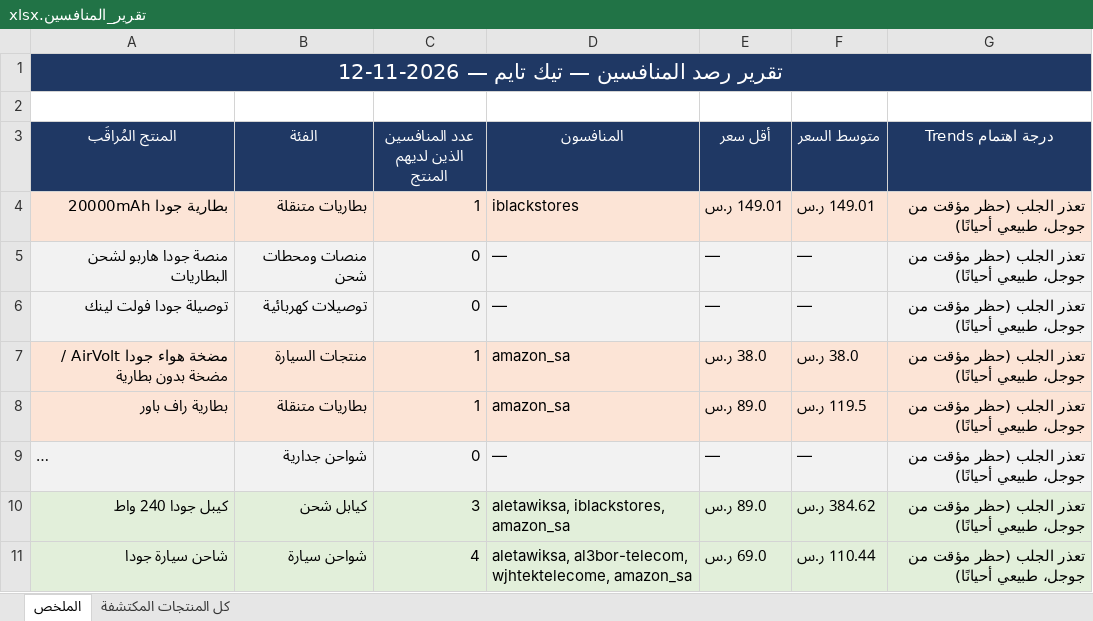
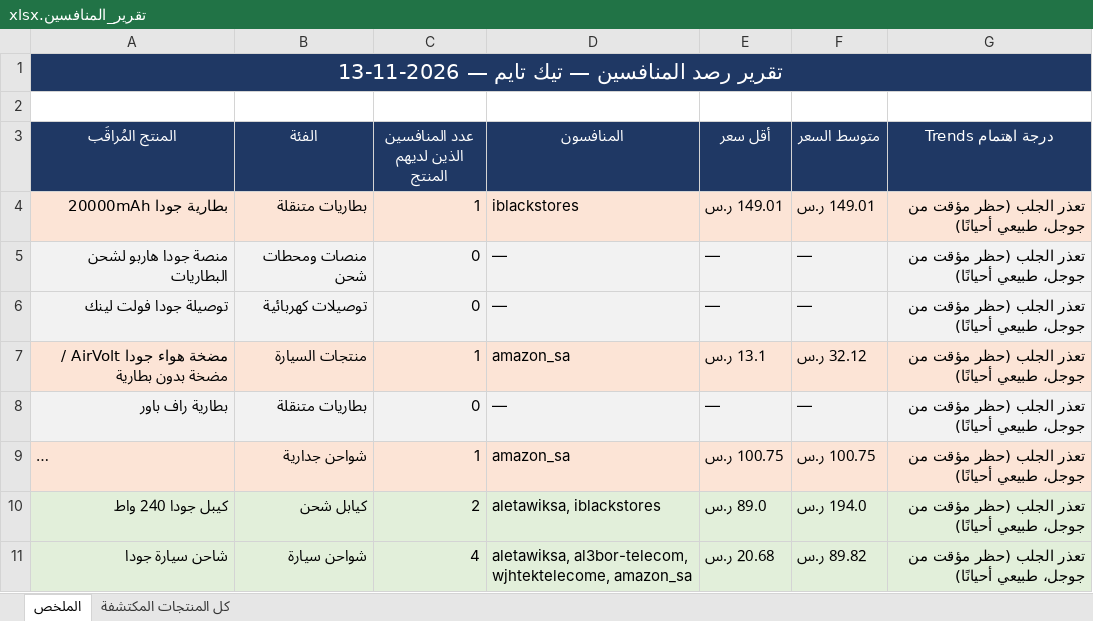
Before and after one commit to wael1997/techtime-market-data, an Excel workbook: data/تقرير_المنافسين.xlsx, sheet الملخص, drawn as a sheet; long unchanged cells end in …; values as stored, in another font and other column widths than the file's, no borders; the diff names each change by its address in the sheet, - before the commit and + after, or states it on an @@ line.

Commit message:
تحديث بيانات المنافسين — 2026-11-13

```diff
--- a/data/تقرير_المنافسين.xlsx (sheet الملخص)
+++ b/data/تقرير_المنافسين.xlsx (sheet الملخص)
-A1 (المنتج المُراقَب): تقرير رصد المنافسين — تيك تايم — 2026-11-12
+A1 (المنتج المُراقَب): تقرير رصد المنافسين — تيك تايم — 2026-11-13
-E7 (أقل سعر): 38.0 ر.س
+E7 (أقل سعر): 13.1 ر.س
-F7 (متوسط السعر): 38.0 ر.س
+F7 (متوسط السعر): 32.12 ر.س
-A8:G8 fill: #FCE4D6
+A8:G8 fill: #F2F2F2
-C8 (عدد المنافسين الذين لديهم المنتج): 1
+C8 (عدد المنافسين الذين لديهم المنتج): 0
-D8 (المنافسون): amazon_sa
+D8 (المنافسون): —
-E8 (أقل سعر): 89.0 ر.س
+E8 (أقل سعر): —
-F8 (متوسط السعر): 119.5 ر.س
+F8 (متوسط السعر): —
-A9:G9 fill: #F2F2F2
+A9:G9 fill: #FCE4D6
-C9 (عدد المنافسين الذين لديهم المنتج): 0
+C9 (عدد المنافسين الذين لديهم المنتج): 1
-D9 (المنافسون): —
+D9 (المنافسون): amazon_sa
-E9 (أقل سعر): —
+E9 (أقل سعر): 100.75 ر.س
-F9 (متوسط السعر): —
+F9 (متوسط السعر): 100.75 ر.س
-C10 (عدد المنافسين الذين لديهم المنتج): 3
+C10 (عدد المنافسين الذين لديهم المنتج): 2
-D10 (المنافسون): aletawiksa, iblackstores, amazon_sa
+D10 (المنافسون): aletawiksa, iblackstores
-F10 (متوسط السعر): 384.62 ر.س
+F10 (متوسط السعر): 194.0 ر.س
-E11 (أقل سعر): 69.0 ر.س
+E11 (أقل سعر): 20.68 ر.س
-F11 (متوسط السعر): 110.44 ر.س
+F11 (متوسط السعر): 89.82 ر.س
```
Also changed, not shown: sheet كل المنتجات المكتشفة, 2 other files.
